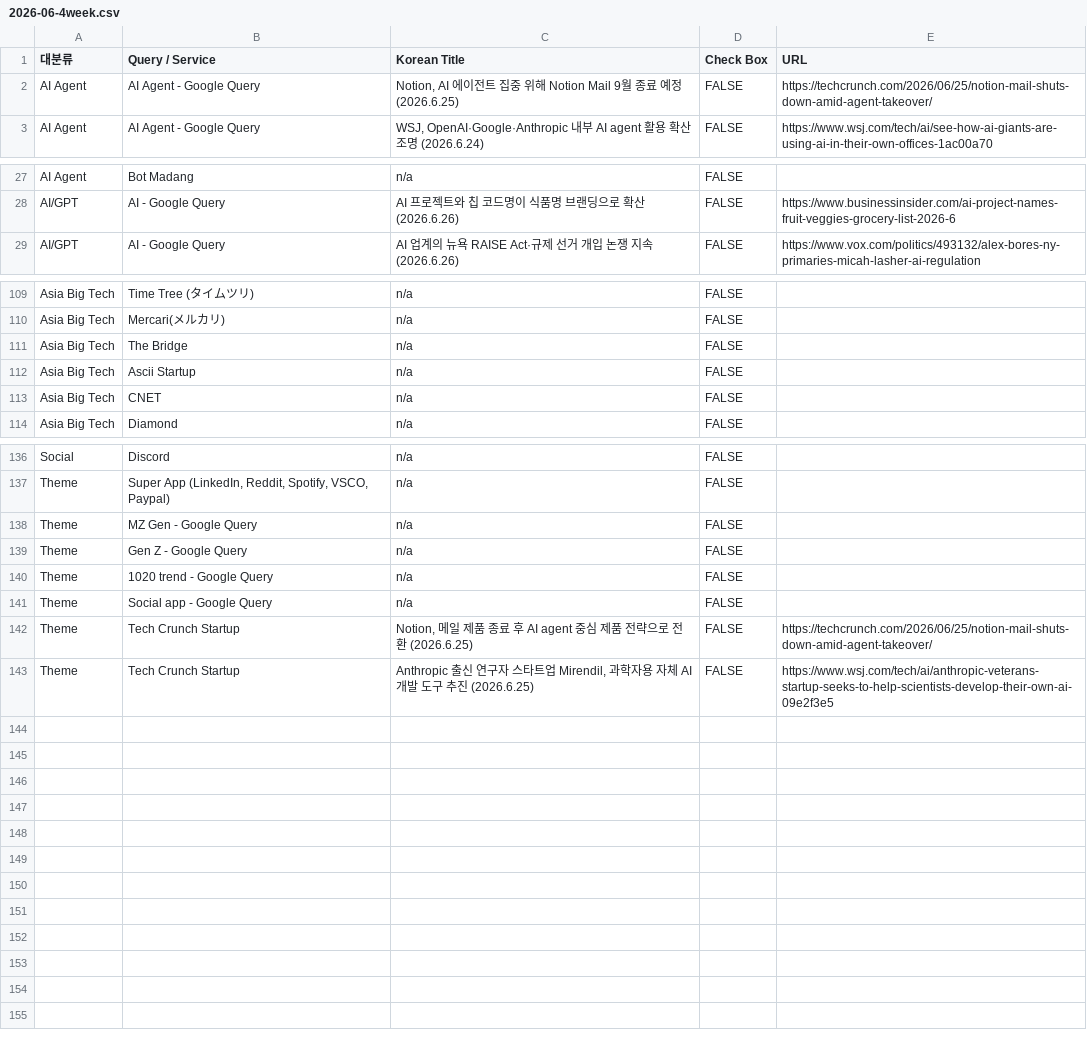
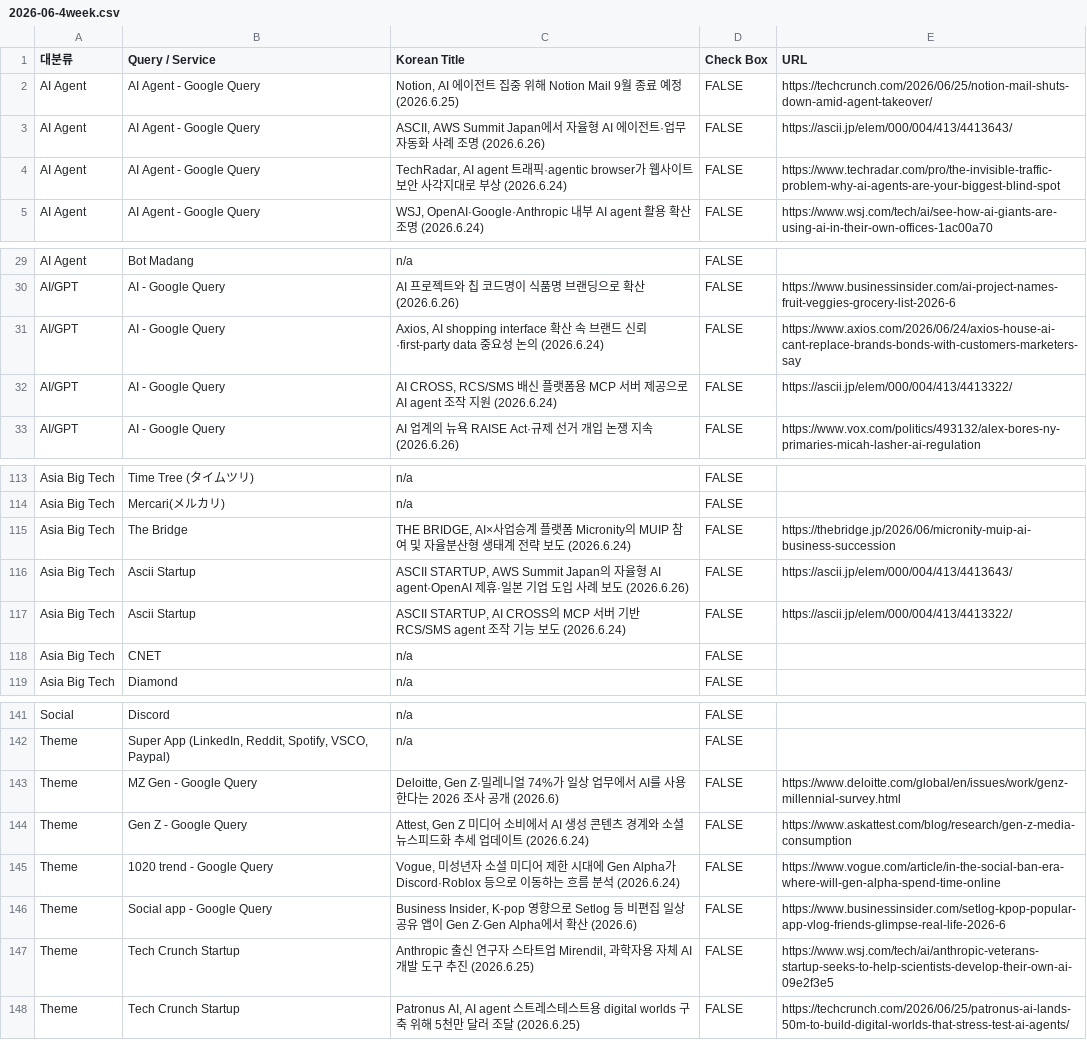
Before and after one commit to oliviajsy14-sketch/line, a CSV file: archives/global_it_trend/2026-06-4week.csv, drawn as a sheet; only a part is shown, gaps mark what is left out.

Commit message:
Backfill global trend archive google query sources

```diff
--- a/archives/global_it_trend/2026-06-4week.csv
+++ b/archives/global_it_trend/2026-06-4week.csv
@@ -2,2 +2,4 @@
 AI Agent,AI Agent - Google Query,"Notion, AI 에이전트 집중 위해 Notion Mail 9월 종료 예정 (2026.6.25)",FALSE,https://techcrunch.com/2026/06/25/notion-mail-shuts-down-amid-agent-takeover/
+AI Agent,AI Agent - Google Query,"ASCII, AWS Summit Japan에서 자율형 AI 에이전트·업무 자동화 사례 조명 (2026.6.26)",FALSE,https://ascii.jp/elem/000/004/413/4413643/
+AI Agent,AI Agent - Google Query,"TechRadar, AI agent 트래픽·agentic browser가 웹사이트 보안 사각지대로 부상 (2026.6.24)",FALSE,https://www.techradar.com/pro/the-invisible-traffic-problem-why-ai-agents-are-your-biggest-blind-spot
 AI Agent,AI Agent - Google Query,"WSJ, OpenAI·Google·Anthropic 내부 AI agent 활용 확산 조명 (2026.6.24)",FALSE,https://www.wsj.com/tech/ai/see-how-ai-giants-are-using-ai-in-their-own-offices-1ac00a70
@@ -28,2 +30,4 @@ AI Agent,Bot Madang,n/a,FALSE,
 AI/GPT,AI - Google Query,AI 프로젝트와 칩 코드명이 식품명 브랜딩으로 확산 (2026.6.26),FALSE,https://www.businessinsider.com/ai-project-names-fruit-veggies-grocery-list-2026-6
+AI/GPT,AI - Google Query,"Axios, AI shopping interface 확산 속 브랜드 신뢰·first-party data 중요성 논의 (2026.6.24)",FALSE,https://www.axios.com/2026/06/24/axios-house-ai-cant-replace-brands-bonds-with-customers-marketers-say
+AI/GPT,AI - Google Query,"AI CROSS, RCS/SMS 배신 플랫폼용 MCP 서버 제공으로 AI agent 조작 지원 (2026.6.24)",FALSE,https://ascii.jp/elem/000/004/413/4413322/
 AI/GPT,AI - Google Query,AI 업계의 뉴욕 RAISE Act·규제 선거 개입 논쟁 지속 (2026.6.26),FALSE,https://www.vox.com/politics/493132/alex-bores-ny-primaries-micah-lasher-ai-regulation
@@ -110,4 +114,5 @@ Asia Big Tech,Time Tree (タイムツリ),n/a,FALSE,
 Asia Big Tech,Mercari(メルカリ),n/a,FALSE,
-Asia Big Tech,The Bridge,n/a,FALSE,
-Asia Big Tech,Ascii Startup,n/a,FALSE,
+Asia Big Tech,The Bridge,"THE BRIDGE, AI×사업승계 플랫폼 Micronity의 MUIP 참여 및 자율분산형 생태계 전략 보도 (2026.6.24)",FALSE,https://thebridge.jp/2026/06/micronity-muip-ai-business-succession
+Asia Big Tech,Ascii Startup,"ASCII STARTUP, AWS Summit Japan의 자율형 AI agent·OpenAI 제휴·일본 기업 도입 사례 보도 (2026.6.26)",FALSE,https://ascii.jp/elem/000/004/413/4413643/
+Asia Big Tech,Ascii Startup,"ASCII STARTUP, AI CROSS의 MCP 서버 기반 RCS/SMS agent 조작 기능 보도 (2026.6.24)",FALSE,https://ascii.jp/elem/000/004/413/4413322/
 Asia Big Tech,CNET,n/a,FALSE,
@@ -137,7 +142,7 @@ Social,Discord,n/a,FALSE,
 Theme,"Super App (LinkedIn, Reddit, Spotify, VSCO, Paypal)",n/a,FALSE,
-Theme,MZ Gen - Google Query,n/a,FALSE,
-Theme,Gen Z - Google Query,n/a,FALSE,
-Theme,1020 trend - Google Query,n/a,FALSE,
-Theme,Social app - Google Query,n/a,FALSE,
-Theme,Tech Crunch Startup,"Notion, 메일 제품 종료 후 AI agent 중심 제품 전략으로 전환 (2026.6.25)",FALSE,https://techcrunch.com/2026/06/25/notion-mail-shuts-down-amid-agent-takeover/
+Theme,MZ Gen - Google Query,"Deloitte, Gen Z·밀레니얼 74%가 일상 업무에서 AI를 사용한다는 2026 조사 공개 (2026.6)",FALSE,https://www.deloitte.com/global/en/issues/work/genz-millennial-survey.html
+Theme,Gen Z - Google Query,"Attest, Gen Z 미디어 소비에서 AI 생성 콘텐츠 경계와 소셜 뉴스피드화 추세 업데이트 (2026.6.24)",FALSE,https://www.askattest.com/blog/research/gen-z-media-consumption
+Theme,1020 trend - Google Query,"Vogue, 미성년자 소셜 미디어 제한 시대에 Gen Alpha가 Discord·Roblox 등으로 이동하는 흐름 분석 (2026.6.24)",FALSE,https://www.vogue.com/article/in-the-social-ban-era-where-will-gen-alpha-spend-time-online
+Theme,Social app - Google Query,"Business Insider, K-pop 영향으로 Setlog 등 비편집 일상 공유 앱이 Gen Z·Gen Alpha에서 확산 (2026.6)",FALSE,https://www.businessinsider.com/setlog-kpop-popular-app-vlog-friends-glimpse-real-life-2026-6
 Theme,Tech Crunch Startup,"Anthropic 출신 연구자 스타트업 Mirendil, 과학자용 자체 AI 개발 도구 추진 (2026.6.25)",FALSE,https://www.wsj.com/tech/ai/anthropic-veterans-startup-seeks-to-help-scientists-develop-their-own-ai-09e2f3e5
+Theme,Tech Crunch Startup,"Patronus AI, AI agent 스트레스테스트용 digital worlds 구축 위해 5천만 달러 조달 (2026.6.25)",FALSE,https://techcrunch.com/2026/06/25/patronus-ai-lands-50m-to-build-digital-worlds-that-stress-test-ai-agents/
```
Also changed, not shown: 1 other file.
